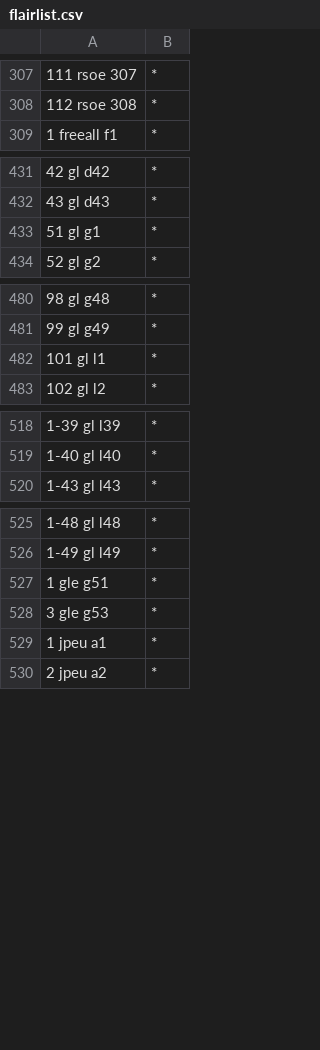
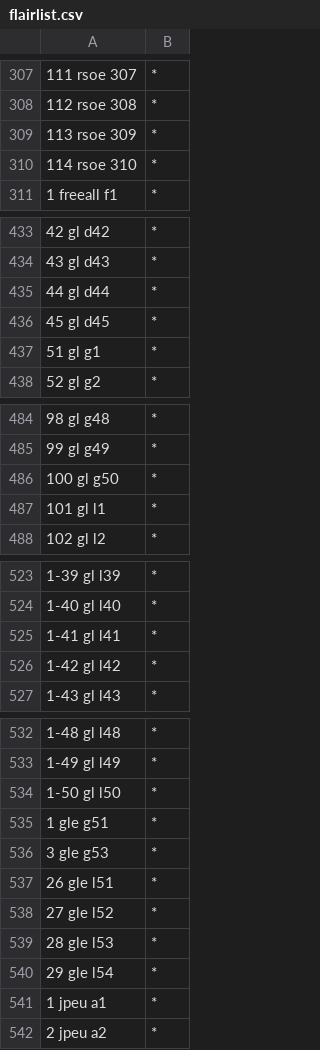
Before and after one commit to Deathmax/bf-sub-flair, a CSV file: flairlist.csv, drawn as a sheet; only a part is shown, gaps mark what is left out.

Commit message:
Update flairlist.csv

```diff
--- a/flairlist.csv
+++ b/flairlist.csv
@@ -308,2 +308,4 @@
 112 rsoe 308,*
+113 rsoe 309,*
+114 rsoe 310,*
 1 freeall f1,*
@@ -432,2 +434,4 @@
 43 gl d43,*
+44 gl d44,*
+45 gl d45,*
 51 gl g1,*
@@ -481,2 +485,3 @@
 99 gl g49,*
+100 gl g50,*
 101 gl l1,*
@@ -519,2 +524,4 @@
 1-40 gl l40,*
+1-41 gl l41,*
+1-42 gl l42,*
 1-43 gl l43,*
@@ -526,4 +533,9 @@
 1-49 gl l49,*
+1-50 gl l50,*
 1 gle g51,*
 3 gle g53,*
+26 gle l51,*
+27 gle l52,*
+28 gle l53,*
+29 gle l54,*
 1 jpeu a1,*
```
